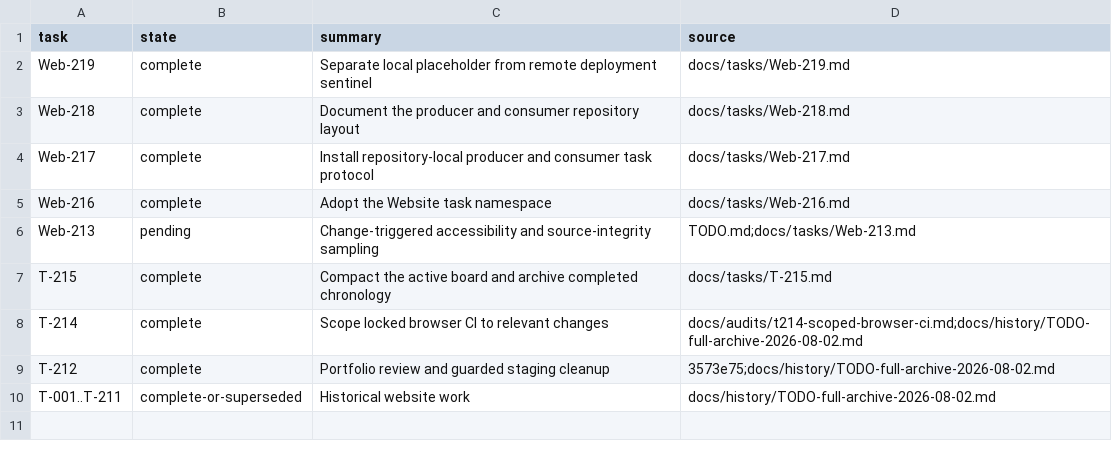
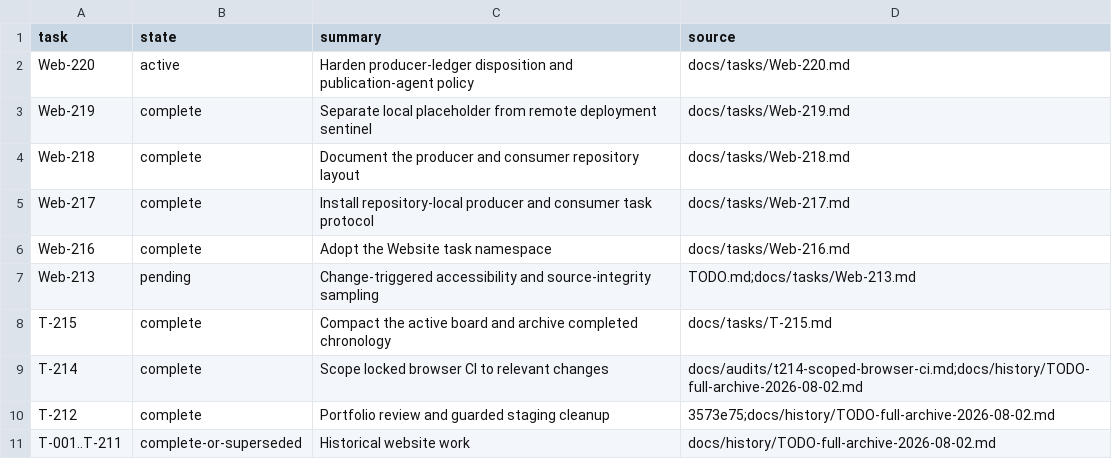
Before and after one commit to rioyokotalab/website, a TSV file: docs/tasks/index.tsv, drawn as a sheet.

Commit message:
Harden Website ledger task selection (#54)
Co-authored-by: Rio Yokota <rioyokota@rio.scrc.iir.isct.ac.jp>

```diff
--- a/docs/tasks/index.tsv
+++ b/docs/tasks/index.tsv
@@ -1,2 +1,3 @@
 task	state	summary	source
+Web-220	active	Harden producer-ledger disposition and publication-agent policy	docs/tasks/Web-220.md
 Web-219	complete	Separate local placeholder from remote deployment sentinel	docs/tasks/Web-219.md
```
Also changed, not shown: 9 other files.
